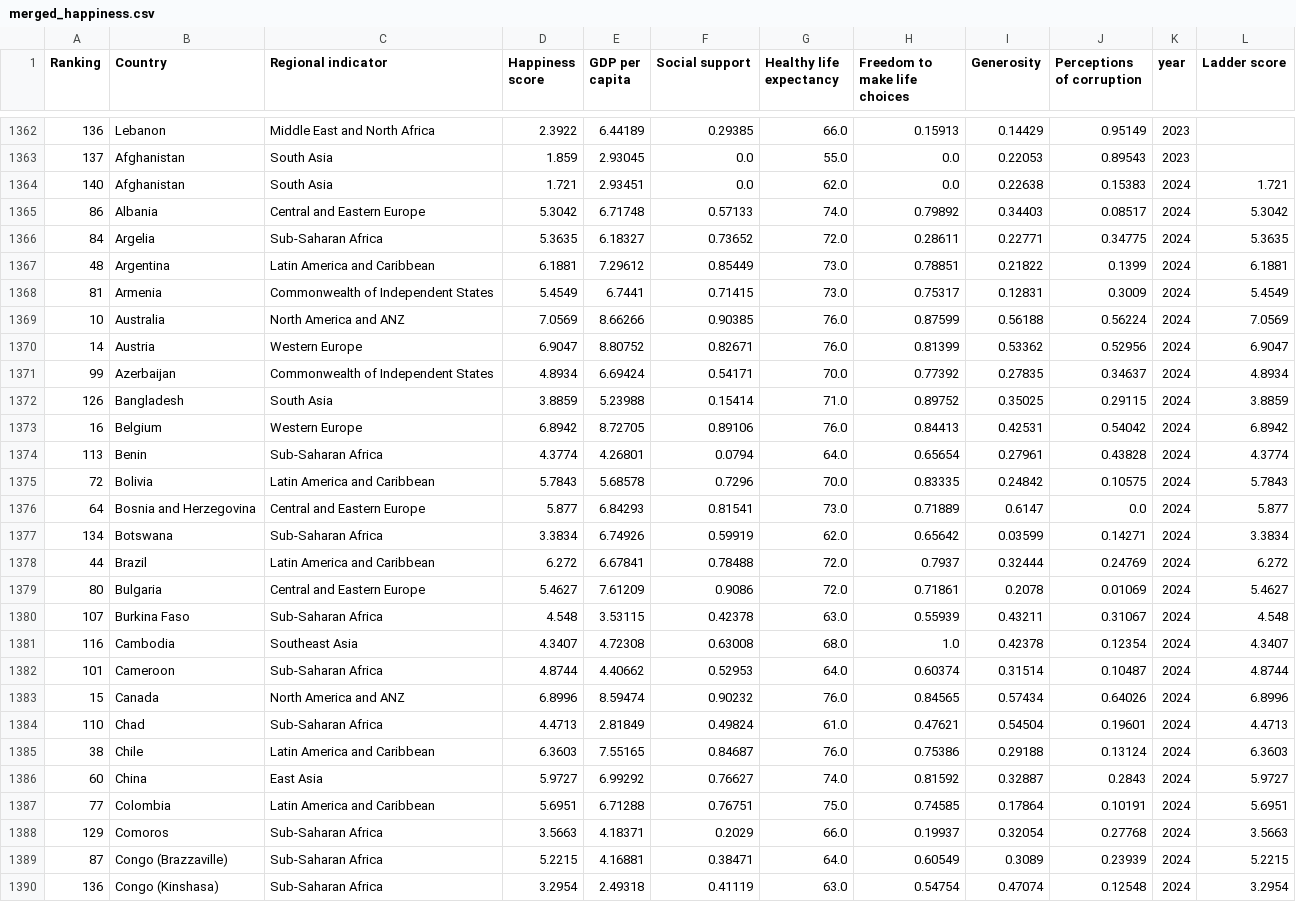
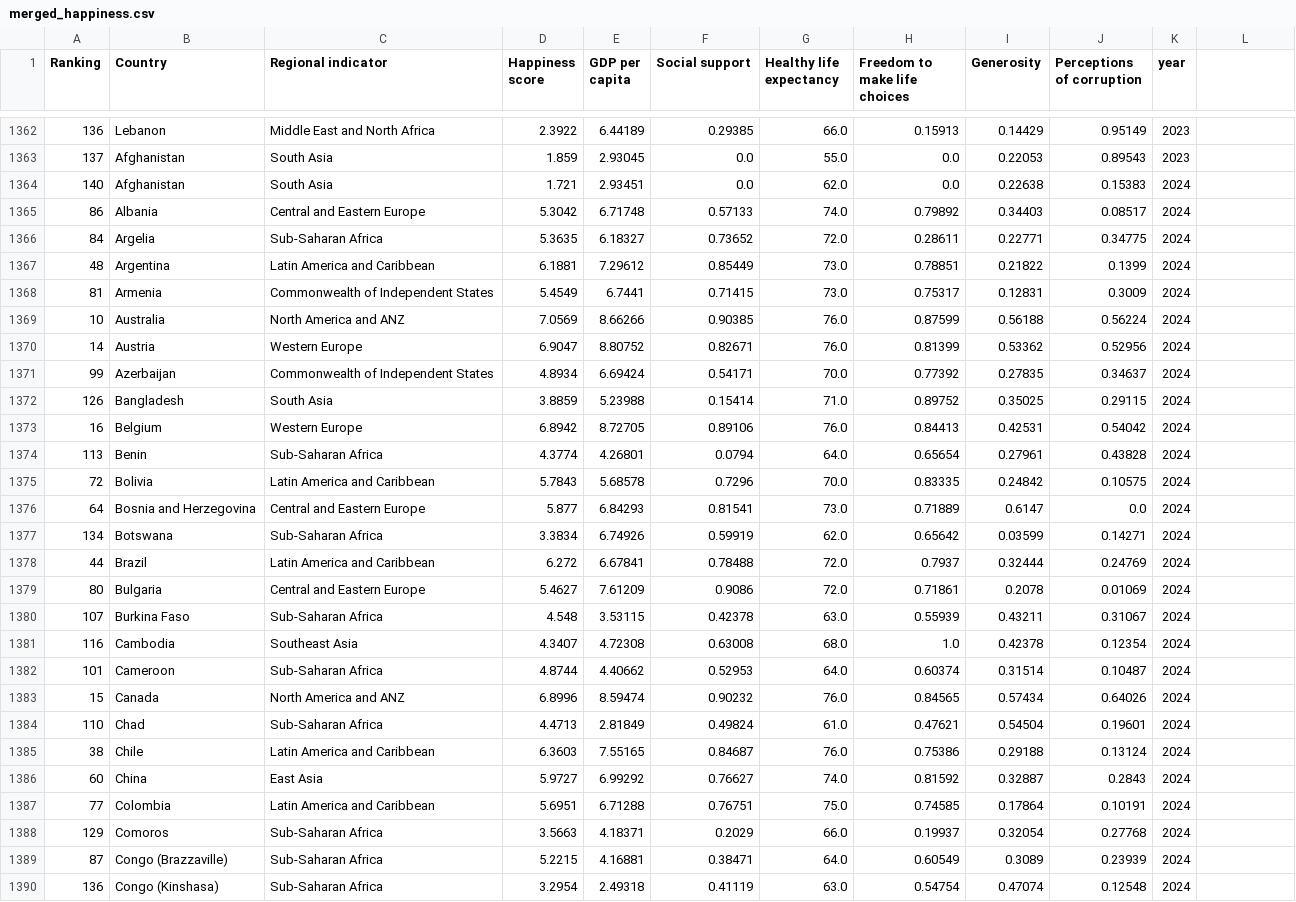
Before and after one commit to JarirTech/python200-homework2, a CSV file: assignments_01/outputs/merged_happiness.csv, drawn as a sheet; only a part is shown, gaps mark what is left out; the diff covers the shown part only.

Commit message:
Assignment_01_fixed

```diff
--- a/assignments_01/outputs/merged_happiness.csv
+++ b/assignments_01/outputs/merged_happiness.csv
@@ -1 +1 @@
-Ranking,Country,Regional indicator,Happiness score,GDP per capita,Social support,Healthy life expectancy,Freedom to make life choices,Generosity,Perceptions of corruption,year,Ladder score
+Ranking,Country,Regional indicator,Happiness score,GDP per capita,Social support,Healthy life expectancy,Freedom to make life choices,Generosity,Perceptions of corruption,year
@@ -1364,27 +1364,27 @@ Ranking,Country,Regional indicator,Happiness score,GDP per capita,Social support
-140,Afghanistan,South Asia,1.721,2.93451,0.0,62.0,0.0,0.22638,0.15383,2024,1.721
-86,Albania,Central and Eastern Europe,5.3042,6.71748,0.57133,74.0,0.79892,0.34403,0.08517,2024,5.3042
-84,Argelia,Sub-Saharan Africa,5.3635,6.18327,0.73652,72.0,0.28611,0.22771,0.34775,2024,5.3635
-48,Argentina,Latin America and Caribbean,6.1881,7.29612,0.85449,73.0,0.78851,0.21822,0.1399,2024,6.1881
-81,Armenia,Commonwealth of Independent States,5.4549,6.7441,0.71415,73.0,0.75317,0.12831,0.3009,2024,5.4549
-10,Australia,North America and ANZ,7.0569,8.66266,0.90385,76.0,0.87599,0.56188,0.56224,2024,7.0569
-14,Austria,Western Europe,6.9047,8.80752,0.82671,76.0,0.81399,0.53362,0.52956,2024,6.9047
-99,Azerbaijan,Commonwealth of Independent States,4.8934,6.69424,0.54171,70.0,0.77392,0.27835,0.34637,2024,4.8934
-126,Bangladesh,South Asia,3.8859,5.23988,0.15414,71.0,0.89752,0.35025,0.29115,2024,3.8859
-16,Belgium,Western Europe,6.8942,8.72705,0.89106,76.0,0.84413,0.42531,0.54042,2024,6.8942
-113,Benin,Sub-Saharan Africa,4.3774,4.26801,0.0794,64.0,0.65654,0.27961,0.43828,2024,4.3774
-72,Bolivia,Latin America and Caribbean,5.7843,5.68578,0.7296,70.0,0.83335,0.24842,0.10575,2024,5.7843
-64,Bosnia and Herzegovina,Central and Eastern Europe,5.877,6.84293,0.81541,73.0,0.71889,0.6147,0.0,2024,5.877
-134,Botswana,Sub-Saharan Africa,3.3834,6.74926,0.59919,62.0,0.65642,0.03599,0.14271,2024,3.3834
-44,Brazil,Latin America and Caribbean,6.272,6.67841,0.78488,72.0,0.7937,0.32444,0.24769,2024,6.272
-80,Bulgaria,Central and Eastern Europe,5.4627,7.61209,0.9086,72.0,0.71861,0.2078,0.01069,2024,5.4627
-107,Burkina Faso,Sub-Saharan Africa,4.548,3.53115,0.42378,63.0,0.55939,0.43211,0.31067,2024,4.548
-116,Cambodia,Southeast Asia,4.3407,4.72308,0.63008,68.0,1.0,0.42378,0.12354,2024,4.3407
-101,Cameroon,Sub-Saharan Africa,4.8744,4.40662,0.52953,64.0,0.60374,0.31514,0.10487,2024,4.8744
-15,Canada,North America and ANZ,6.8996,8.59474,0.90232,76.0,0.84565,0.57434,0.64026,2024,6.8996
-110,Chad,Sub-Saharan Africa,4.4713,2.81849,0.49824,61.0,0.47621,0.54504,0.19601,2024,4.4713
-38,Chile,Latin America and Caribbean,6.3603,7.55165,0.84687,76.0,0.75386,0.29188,0.13124,2024,6.3603
-60,China,East Asia,5.9727,6.99292,0.76627,74.0,0.81592,0.32887,0.2843,2024,5.9727
-77,Colombia,Latin America and Caribbean,5.6951,6.71288,0.76751,75.0,0.74585,0.17864,0.10191,2024,5.6951
-129,Comoros,Sub-Saharan Africa,3.5663,4.18371,0.2029,66.0,0.19937,0.32054,0.27768,2024,3.5663
-87,Congo (Brazzaville),Sub-Saharan Africa,5.2215,4.16881,0.38471,64.0,0.60549,0.3089,0.23939,2024,5.2215
-136,Congo (Kinshasa),Sub-Saharan Africa,3.2954,2.49318,0.41119,63.0,0.54754,0.47074,0.12548,2024,3.2954
+140,Afghanistan,South Asia,1.721,2.93451,0.0,62.0,0.0,0.22638,0.15383,2024
+86,Albania,Central and Eastern Europe,5.3042,6.71748,0.57133,74.0,0.79892,0.34403,0.08517,2024
+84,Argelia,Sub-Saharan Africa,5.3635,6.18327,0.73652,72.0,0.28611,0.22771,0.34775,2024
+48,Argentina,Latin America and Caribbean,6.1881,7.29612,0.85449,73.0,0.78851,0.21822,0.1399,2024
+81,Armenia,Commonwealth of Independent States,5.4549,6.7441,0.71415,73.0,0.75317,0.12831,0.3009,2024
+10,Australia,North America and ANZ,7.0569,8.66266,0.90385,76.0,0.87599,0.56188,0.56224,2024
+14,Austria,Western Europe,6.9047,8.80752,0.82671,76.0,0.81399,0.53362,0.52956,2024
+99,Azerbaijan,Commonwealth of Independent States,4.8934,6.69424,0.54171,70.0,0.77392,0.27835,0.34637,2024
+126,Bangladesh,South Asia,3.8859,5.23988,0.15414,71.0,0.89752,0.35025,0.29115,2024
+16,Belgium,Western Europe,6.8942,8.72705,0.89106,76.0,0.84413,0.42531,0.54042,2024
+113,Benin,Sub-Saharan Africa,4.3774,4.26801,0.0794,64.0,0.65654,0.27961,0.43828,2024
+72,Bolivia,Latin America and Caribbean,5.7843,5.68578,0.7296,70.0,0.83335,0.24842,0.10575,2024
+64,Bosnia and Herzegovina,Central and Eastern Europe,5.877,6.84293,0.81541,73.0,0.71889,0.6147,0.0,2024
+134,Botswana,Sub-Saharan Africa,3.3834,6.74926,0.59919,62.0,0.65642,0.03599,0.14271,2024
+44,Brazil,Latin America and Caribbean,6.272,6.67841,0.78488,72.0,0.7937,0.32444,0.24769,2024
+80,Bulgaria,Central and Eastern Europe,5.4627,7.61209,0.9086,72.0,0.71861,0.2078,0.01069,2024
+107,Burkina Faso,Sub-Saharan Africa,4.548,3.53115,0.42378,63.0,0.55939,0.43211,0.31067,2024
+116,Cambodia,Southeast Asia,4.3407,4.72308,0.63008,68.0,1.0,0.42378,0.12354,2024
+101,Cameroon,Sub-Saharan Africa,4.8744,4.40662,0.52953,64.0,0.60374,0.31514,0.10487,2024
+15,Canada,North America and ANZ,6.8996,8.59474,0.90232,76.0,0.84565,0.57434,0.64026,2024
+110,Chad,Sub-Saharan Africa,4.4713,2.81849,0.49824,61.0,0.47621,0.54504,0.19601,2024
+38,Chile,Latin America and Caribbean,6.3603,7.55165,0.84687,76.0,0.75386,0.29188,0.13124,2024
+60,China,East Asia,5.9727,6.99292,0.76627,74.0,0.81592,0.32887,0.2843,2024
+77,Colombia,Latin America and Caribbean,5.6951,6.71288,0.76751,75.0,0.74585,0.17864,0.10191,2024
+129,Comoros,Sub-Saharan Africa,3.5663,4.18371,0.2029,66.0,0.19937,0.32054,0.27768,2024
+87,Congo (Brazzaville),Sub-Saharan Africa,5.2215,4.16881,0.38471,64.0,0.60549,0.3089,0.23939,2024
+136,Congo (Kinshasa),Sub-Saharan Africa,3.2954,2.49318,0.41119,63.0,0.54754,0.47074,0.12548,2024
```
Also changed, not shown: 113 edited cells elsewhere in this file, 5 other files.
